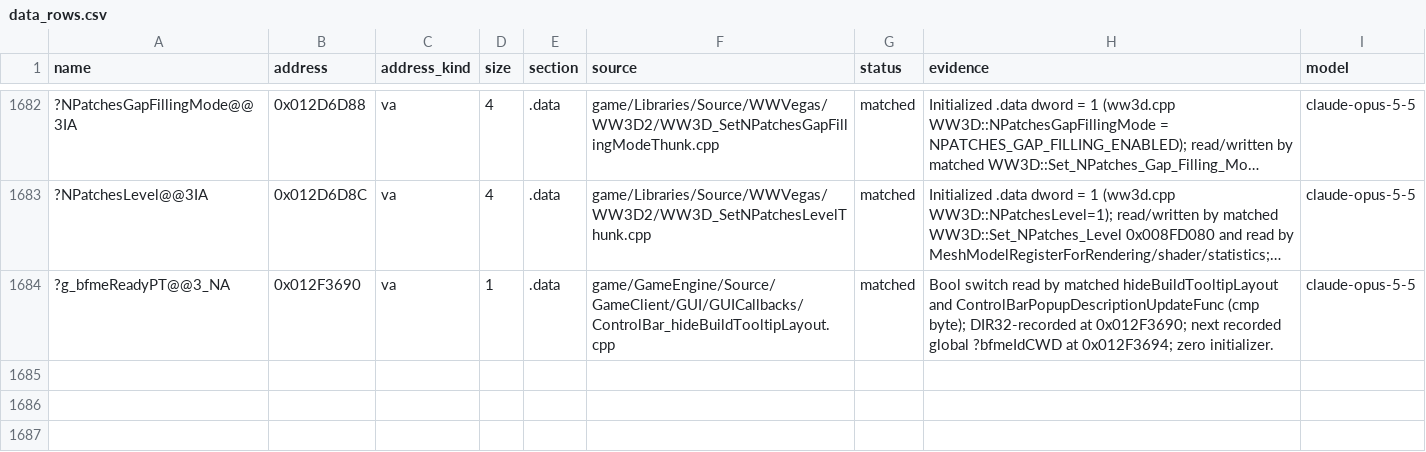
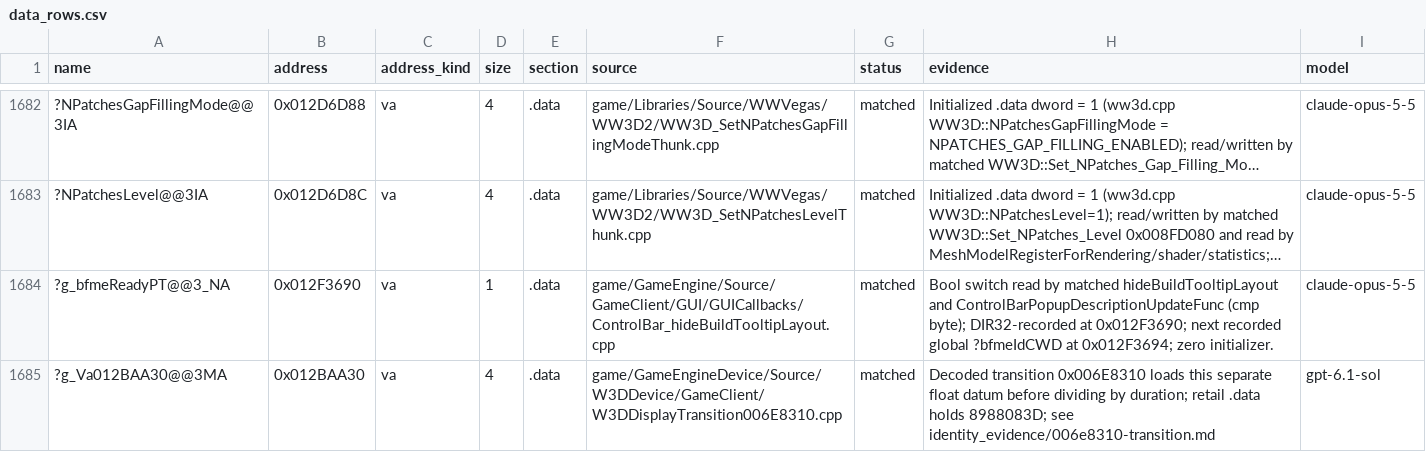
Before and after one commit to CallumReynolds/Open-BFME-1, a CSV file: targets/game/reverse/data_rows.csv, drawn as a sheet; only a part is shown, gaps mark what is left out; long unchanged cells end in …; the diff names each change by its address in the sheet, - before the commit and + after, or states it on an @@ line.

Commit message:
Recover a display lighting transition at 0x006E8310
Verifier-Change: hatch baseline admits the verified data row g_Va012BAA30

```diff
--- a/targets/game/reverse/data_rows.csv
+++ b/targets/game/reverse/data_rows.csv
+row 1685: ?g_Va012BAA30@@3MA | 0x012BAA30 | va | 4 | .data | game/GameEngineDevice/Source/W3DDevice/GameClient/W3DDisplayTransition006E8310.cpp | matched | Decoded transition 0x006E8310 loads this separate float datum before dividing by duration; retail .data holds 8988083D; see identity_evidence/006e8310-transition.md | gpt-6.1-sol
```
Also changed, not shown: 6 other files.
